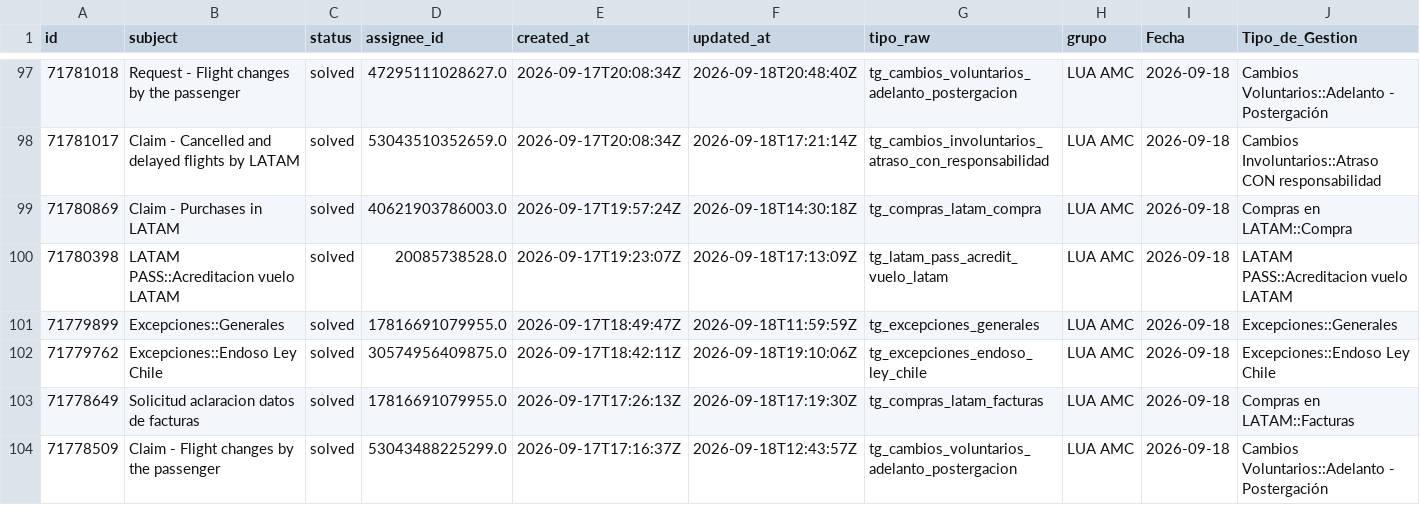
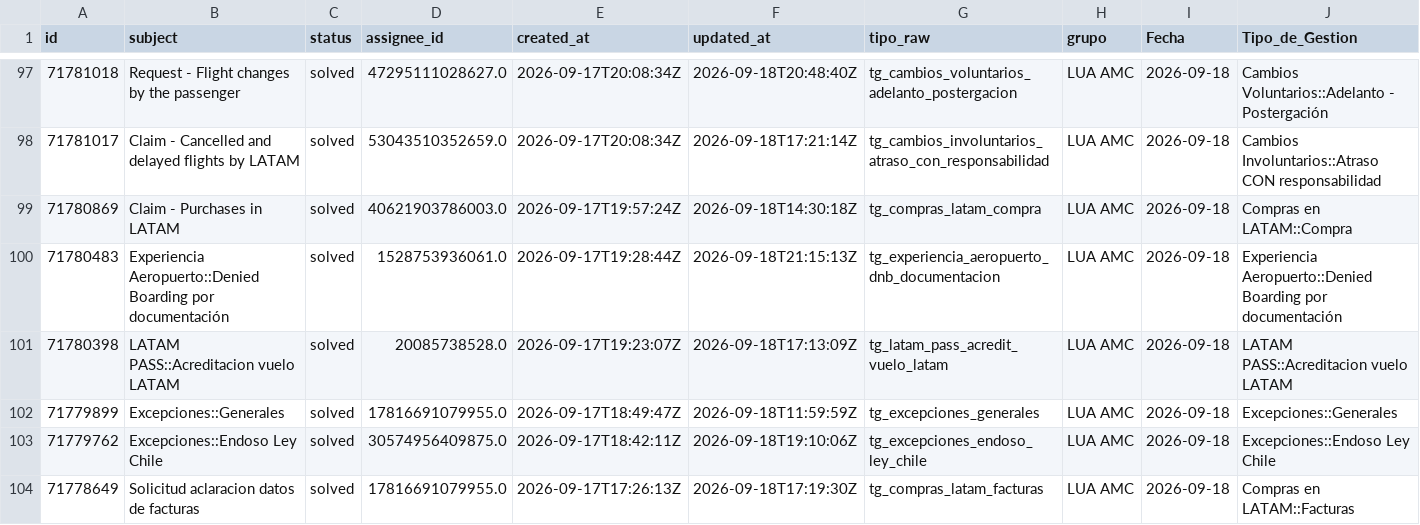
Before and after one commit to carlosmurilloealmacontact/presencia-genesys, a CSV file: data/zendesk/productividad_hoy_en_vivo.csv, drawn as a sheet; only a part is shown, gaps mark what is left out; the shorter side is filled out with more unchanged rows; rows hold the shown columns only; the diff covers the shown part only; the diff names each change by its address in the sheet, - before the commit and + after, or states it on an @@ line.

Commit message:
Auto-sync Zendesk/Salesforce [2026-09-18 16:19]

```diff
--- a/data/zendesk/productividad_hoy_en_vivo.csv
+++ b/data/zendesk/productividad_hoy_en_vivo.csv
+row 100: 71780483 | Experiencia Aeropuerto::Denied Boarding por documentación | solved | 1528753936061.0 | 2026-09-17T19:28:44Z | 2026-09-18T21:15:13Z | tg_experiencia_aeropuerto_dnb_documentacion | LUA AMC | 2026-09-18 | Experiencia Aeropuerto::Denied Boarding por documentación
```
Also changed, not shown: 5 added rows elsewhere in this file, 2 other files.
